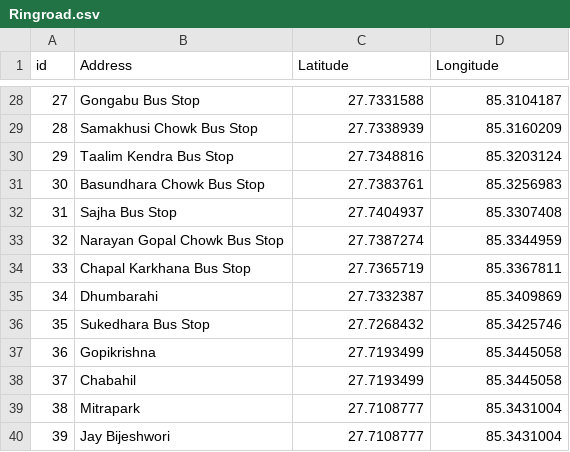
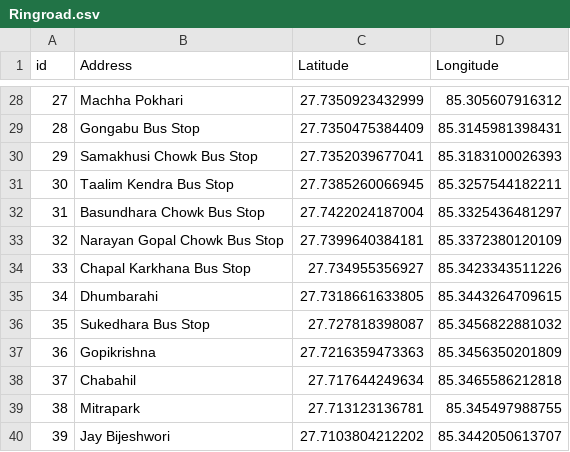
Before and after one commit to ramsthapit/majorproject-backend, a CSV file: Ringroad.csv, drawn as a sheet; only a part is shown, gaps mark what is left out; the diff covers the shown part only.

```diff
--- a/Ringroad.csv
+++ b/Ringroad.csv
@@ -28,13 +28,13 @@
-27,Gongabu Bus Stop,27.7331588,85.3104187
-28,Samakhusi Chowk Bus Stop,27.7338939,85.3160209
-29,Taalim Kendra Bus Stop,27.7348816,85.3203124
-30,Basundhara Chowk Bus Stop,27.7383761,85.3256983
-31,Sajha Bus Stop,27.7404937,85.3307408
-32,Narayan Gopal Chowk Bus Stop,27.7387274,85.3344959
-33,Chapal Karkhana Bus Stop,27.7365719,85.3367811
-34,Dhumbarahi,27.7332387,85.3409869
-35,Sukedhara Bus Stop,27.7268432,85.3425746
-36,Gopikrishna,27.7193499,85.3445058
-37,Chabahil,27.7193499,85.3445058
-38,Mitrapark,27.7108777,85.3431004
-39,Jay Bijeshwori,27.7108777,85.3431004
+27,Machha Pokhari,27.7350923432999,85.305607916312
+28,Gongabu Bus Stop,27.7350475384409,85.3145981398431
+29,Samakhusi Chowk Bus Stop,27.7352039677041,85.3183100026393
+30,Taalim Kendra Bus Stop,27.7385260066945,85.3257544182211
+31,Basundhara Chowk Bus Stop,27.7422024187004,85.3325436481297
+32,Narayan Gopal Chowk Bus Stop,27.7399640384181,85.3372380120109
+33,Chapal Karkhana Bus Stop,27.734955356927,85.3423343511226
+34,Dhumbarahi,27.7318661633805,85.3443264709615
+35,Sukedhara Bus Stop,27.727818398087,85.3456822881032
+36,Gopikrishna,27.7216359473363,85.3456350201809
+37,Chabahil,27.717644249634,85.3465586212818
+38,Mitrapark,27.713123136781,85.345497988755
+39,Jay Bijeshwori,27.7103804212202,85.3442050613707
```
Also changed, not shown: 80 edited cells elsewhere in this file.
